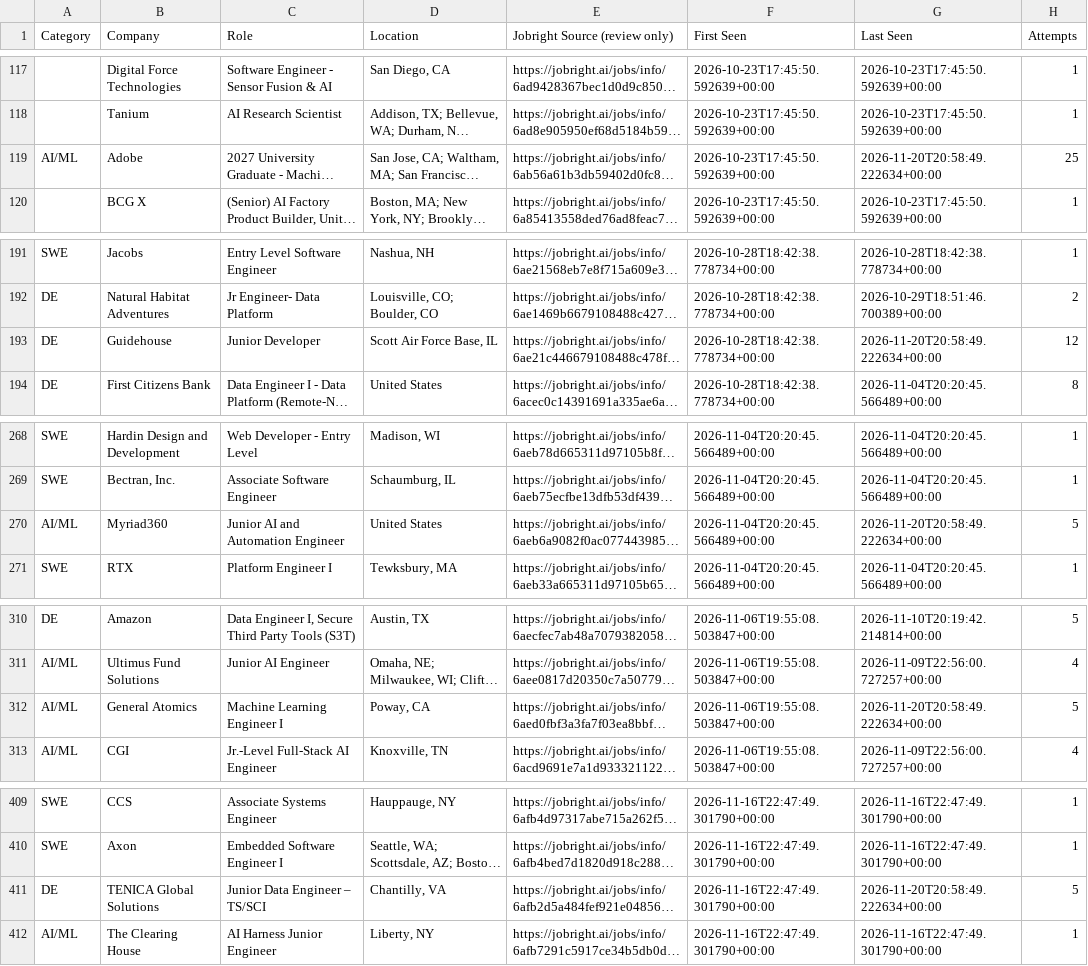
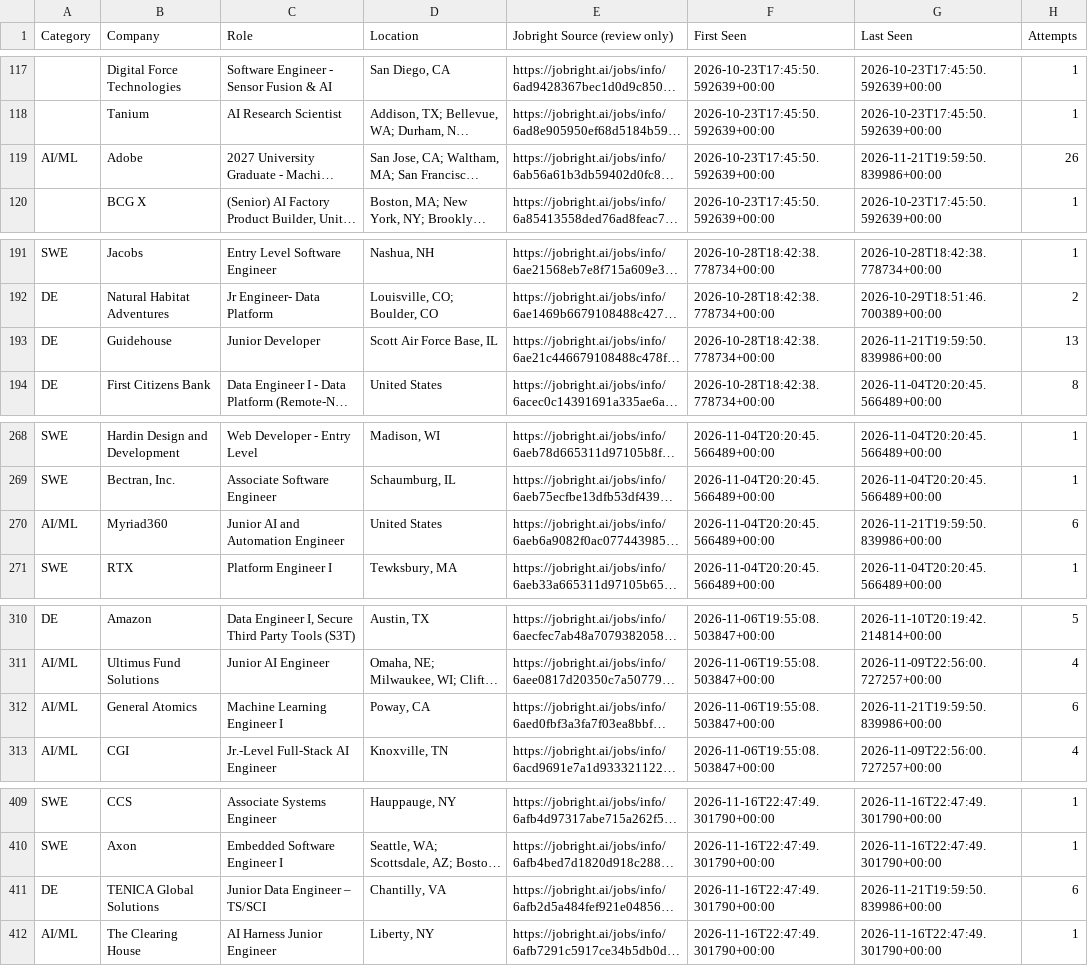
Before and after one commit to HarshithM834/New-Grad-Daily-Job-Scraper, a CSV file: unresolved_jobs.csv, drawn as a sheet; only a part is shown, gaps mark what is left out; long unchanged cells end in …; the diff covers the shown part only; the diff names each change by its address in the sheet, - before the commit and + after, or states it on an @@ line.

```diff
--- a/unresolved_jobs.csv
+++ b/unresolved_jobs.csv
-G119 (Last Seen): 2026-11-20T20:58:49.222634+00:00
+G119 (Last Seen): 2026-11-21T19:59:50.839986+00:00
-H119 (Attempts): 25
+H119 (Attempts): 26
-G193 (Last Seen): 2026-11-20T20:58:49.222634+00:00
+G193 (Last Seen): 2026-11-21T19:59:50.839986+00:00
-H193 (Attempts): 12
+H193 (Attempts): 13
-G270 (Last Seen): 2026-11-20T20:58:49.222634+00:00
+G270 (Last Seen): 2026-11-21T19:59:50.839986+00:00
-H270 (Attempts): 5
+H270 (Attempts): 6
-G312 (Last Seen): 2026-11-20T20:58:49.222634+00:00
+G312 (Last Seen): 2026-11-21T19:59:50.839986+00:00
-H312 (Attempts): 5
+H312 (Attempts): 6
-G411 (Last Seen): 2026-11-20T20:58:49.222634+00:00
+G411 (Last Seen): 2026-11-21T19:59:50.839986+00:00
-H411 (Attempts): 5
+H411 (Attempts): 6
```
Also changed, not shown: 4 added rows and 22 edited cells elsewhere in this file, 2027 New Grad Positions Tracker - Sheet1.csv, 2 other files.
